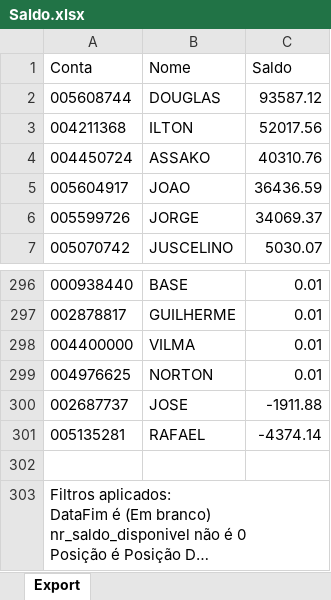
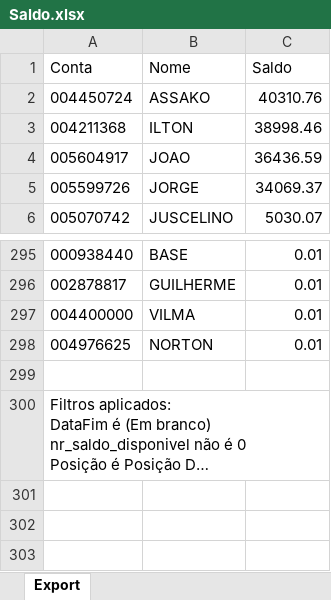
Before and after one commit to bluemetrixgit/Mesa_de_operacao, an Excel workbook: Saldo.xlsx, sheet Export, drawn as a sheet; only a part is shown, gaps mark what is left out; long unchanged cells end in …; values as stored, in another font and other column widths than the file's, no borders; removed rows and columns are numbered as before the commit, all else as after; the diff names each change by its address in the sheet, - before the commit and + after, or states it on an @@ line.

Commit message:
Add files via upload

```diff
--- a/Saldo.xlsx (sheet Export)
+++ b/Saldo.xlsx (sheet Export)
-row 2: 005608744 | DOUGLAS | 93587.12
-row 3: 004211368 | ILTON | 52017.56
+row 3: 004211368 | ILTON | 38998.46
-row 300: 002687737 | JOSE | -1911.88
-row 301: 005135281 | RAFAEL | -4374.14
```
